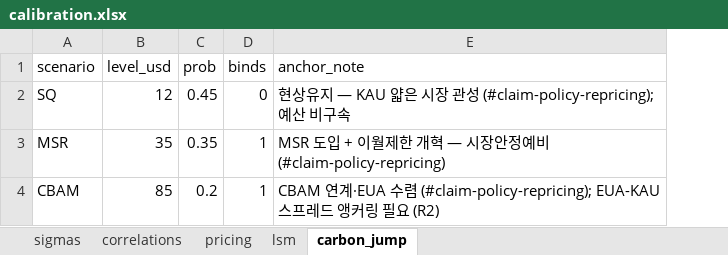
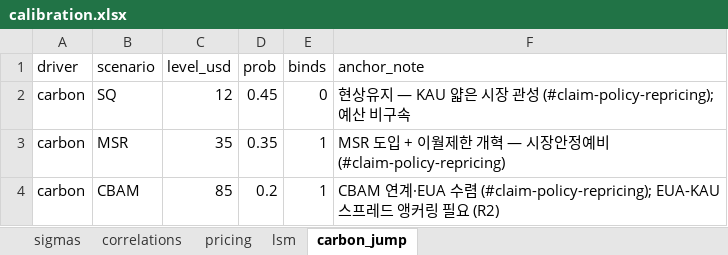
Before and after one commit to PLANiT-Institute/cap, an Excel workbook: config/calibration.xlsx, sheet carbon_jump, drawn as a sheet; values as stored, in another font and other column widths than the file's, no borders; the diff names each change by its address in the sheet, - before the commit and + after, or states it on an @@ line.

```diff
--- a/config/calibration.xlsx (sheet carbon_jump)
+++ b/config/calibration.xlsx (sheet carbon_jump)
+column A (driver), rows 2-4: all carbon
```
Also changed, not shown: sheet pricing, 32 other files.
